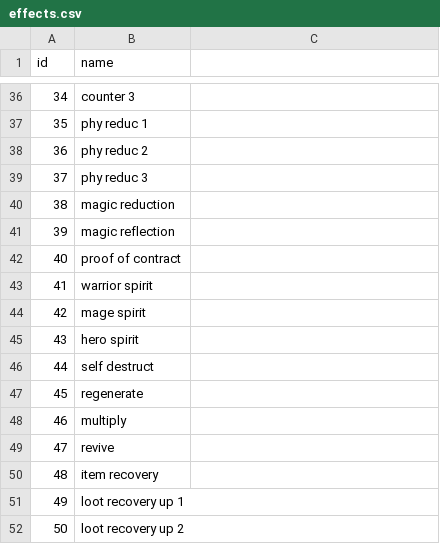
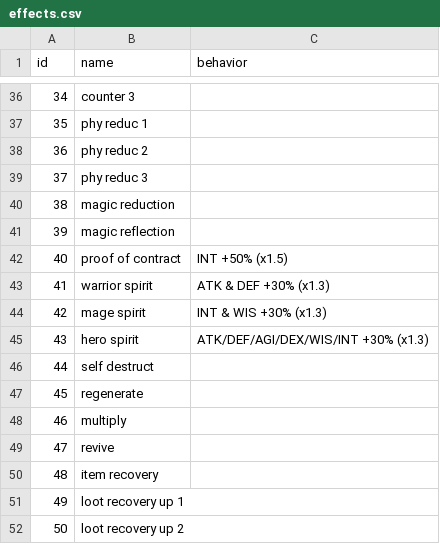
Before and after one commit to Apihplays/Pocket-Kingdom-Binary-Notes, a CSV file: unitdb/effects.csv, drawn as a sheet; only a part is shown, gaps mark what is left out; the diff names each change by its address in the sheet, - before the commit and + after, or states it on an @@ line.

Commit message:
feat(unitdb): document verified behaviour of effects 40-43
Effects 40-43 were traced in 6RAH.APP: they multiply battle stats.
Add EFFECT_BEHAVIOR to the builder, expose it in effects.csv/json and
show it in the crafting rows + effect reference.

```diff
--- a/unitdb/effects.csv
+++ b/unitdb/effects.csv
-C1: (empty)
+C1: behavior
-C42 (behavior): (empty)
+C42 (behavior): INT +50% (x1.5)
-C43 (behavior): (empty)
+C43 (behavior): ATK & DEF +30% (x1.3)
-C44 (behavior): (empty)
+C44 (behavior): INT & WIS +30% (x1.3)
-C45 (behavior): (empty)
+C45 (behavior): ATK/DEF/AGI/DEX/WIS/INT +30% (x1.3)
```
Also changed, not shown: 4 other files.
